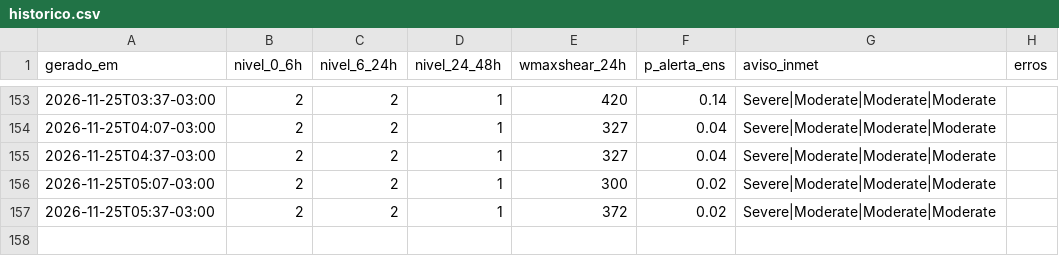
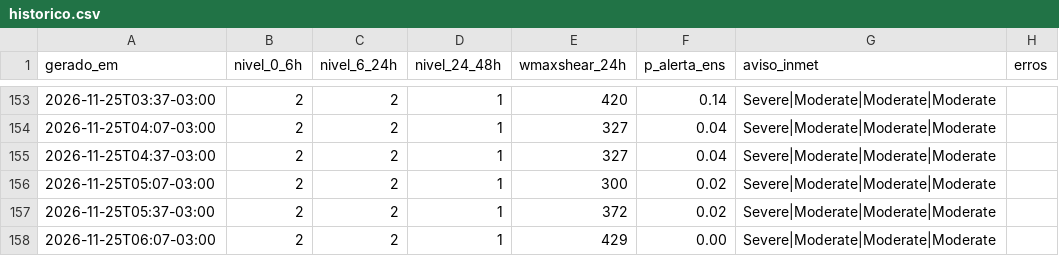
Before and after one commit to lfbarco74-arch/alerta-astorga, a CSV file: historico.csv, drawn as a sheet; only a part is shown, gaps mark what is left out.

```diff
--- a/historico.csv
+++ b/historico.csv
@@ -157 +157,2 @@ gerado_em,nivel_0_6h,nivel_6_24h,nivel_24_48h,wmaxshear_24h,p_alerta_ens,aviso_i
 2026-11-25T05:37-03:00,2,2,1,372,0.02,Severe|Moderate|Moderate|Moderate,
+2026-11-25T06:07-03:00,2,2,1,429,0.00,Severe|Moderate|Moderate|Moderate,
```
Also changed, not shown: 2 other files.
